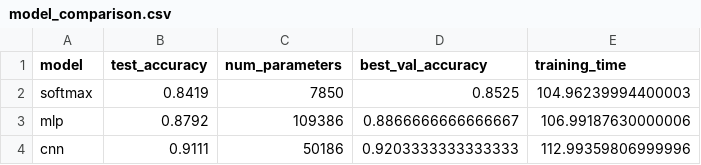
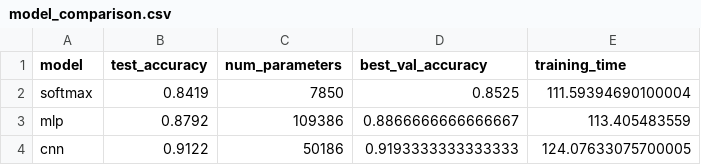
Before and after one commit to hoctran19-cyber/deep-learning-computer-vision-co5085, a CSV file: E1/results/metrics/model_comparison.csv, drawn as a sheet.

Commit message:
Feat: Hoàn thành huấn luyện 3 mô hình và xuất báo cáo metrics E1

```diff
--- a/E1/results/metrics/model_comparison.csv
+++ b/E1/results/metrics/model_comparison.csv
@@ -1,4 +1,4 @@
 model,test_accuracy,num_parameters,best_val_accuracy,training_time
-softmax,0.8419,7850,0.8525,104.96239994400003
-mlp,0.8792,109386,0.8866666666666667,106.99187630000006
-cnn,0.9111,50186,0.9203333333333333,112.99359806999996
+softmax,0.8419,7850,0.8525,111.59394690100004
+mlp,0.8792,109386,0.8866666666666667,113.405483559
+cnn,0.9122,50186,0.9193333333333333,124.07633075700005
```
Also changed, not shown: 8 other files.
